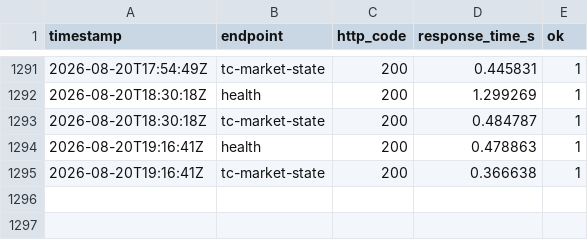
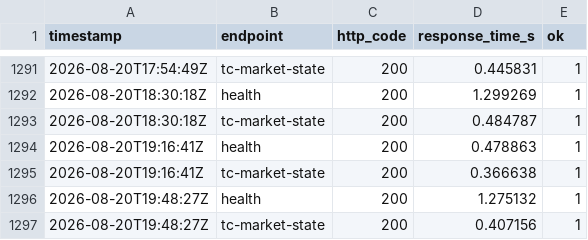
Before and after one commit to HADJAL001/asgard-redesign, a CSV file: monitoring/status-log.csv, drawn as a sheet; only a part is shown, gaps mark what is left out.

```diff
--- a/monitoring/status-log.csv
+++ b/monitoring/status-log.csv
@@ -1295 +1295,3 @@ timestamp,endpoint,http_code,response_time_s,ok
 2026-08-20T19:16:41Z,tc-market-state,200,0.366638,1
+2026-08-20T19:48:27Z,health,200,1.275132,1
+2026-08-20T19:48:27Z,tc-market-state,200,0.407156,1
```
